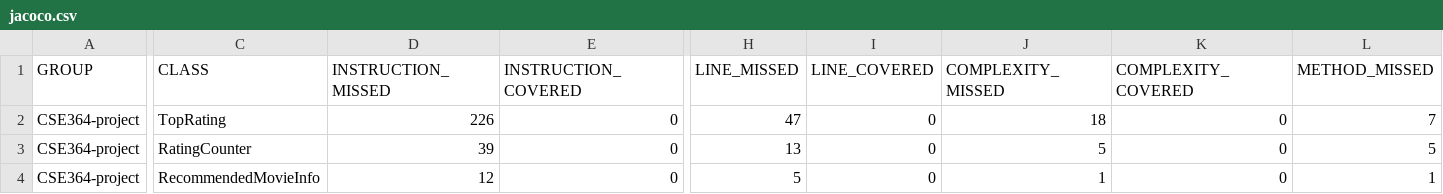
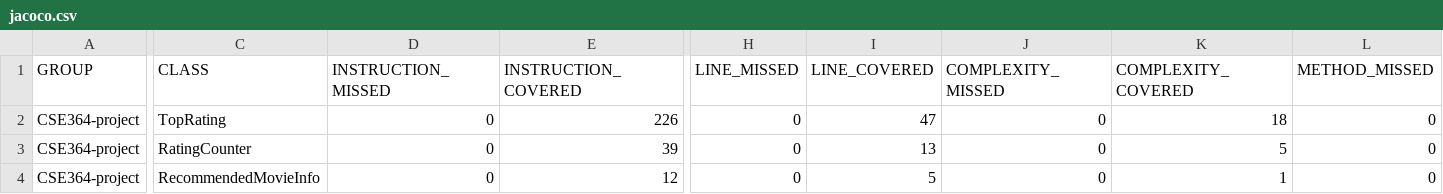
Before and after one commit to csathenaryu/CSE364_Group10, a CSV file: site/jacoco/jacoco.csv, drawn as a sheet; only a part is shown, gaps mark what is left out; the diff covers the shown part only; the diff names each change by its address in the sheet, - before the commit and + after, or states it on an @@ line.

```diff
--- a/site/jacoco/jacoco.csv
+++ b/site/jacoco/jacoco.csv
-D2 (INSTRUCTION_MISSED): 226
+D2 (INSTRUCTION_MISSED): 0
-E2 (INSTRUCTION_COVERED): 0
+E2 (INSTRUCTION_COVERED): 226
-H2 (LINE_MISSED): 47
+H2 (LINE_MISSED): 0
-I2 (LINE_COVERED): 0
+I2 (LINE_COVERED): 47
-J2 (COMPLEXITY_MISSED): 18
+J2 (COMPLEXITY_MISSED): 0
-K2 (COMPLEXITY_COVERED): 0
+K2 (COMPLEXITY_COVERED): 18
-L2 (METHOD_MISSED): 7
+L2 (METHOD_MISSED): 0
-D3 (INSTRUCTION_MISSED): 39
+D3 (INSTRUCTION_MISSED): 0
-E3 (INSTRUCTION_COVERED): 0
+E3 (INSTRUCTION_COVERED): 39
-H3 (LINE_MISSED): 13
+H3 (LINE_MISSED): 0
-I3 (LINE_COVERED): 0
+I3 (LINE_COVERED): 13
-J3 (COMPLEXITY_MISSED): 5
+J3 (COMPLEXITY_MISSED): 0
-K3 (COMPLEXITY_COVERED): 0
+K3 (COMPLEXITY_COVERED): 5
-L3 (METHOD_MISSED): 5
+L3 (METHOD_MISSED): 0
-D4 (INSTRUCTION_MISSED): 12
+D4 (INSTRUCTION_MISSED): 0
-E4 (INSTRUCTION_COVERED): 0
+E4 (INSTRUCTION_COVERED): 12
-H4 (LINE_MISSED): 5
+H4 (LINE_MISSED): 0
-I4 (LINE_COVERED): 0
+I4 (LINE_COVERED): 5
-J4 (COMPLEXITY_MISSED): 1
+J4 (COMPLEXITY_MISSED): 0
-K4 (COMPLEXITY_COVERED): 0
+K4 (COMPLEXITY_COVERED): 1
-L4 (METHOD_MISSED): 1
+L4 (METHOD_MISSED): 0
```
Also changed, not shown: 131 edited cells elsewhere in this file, 45 other files.
